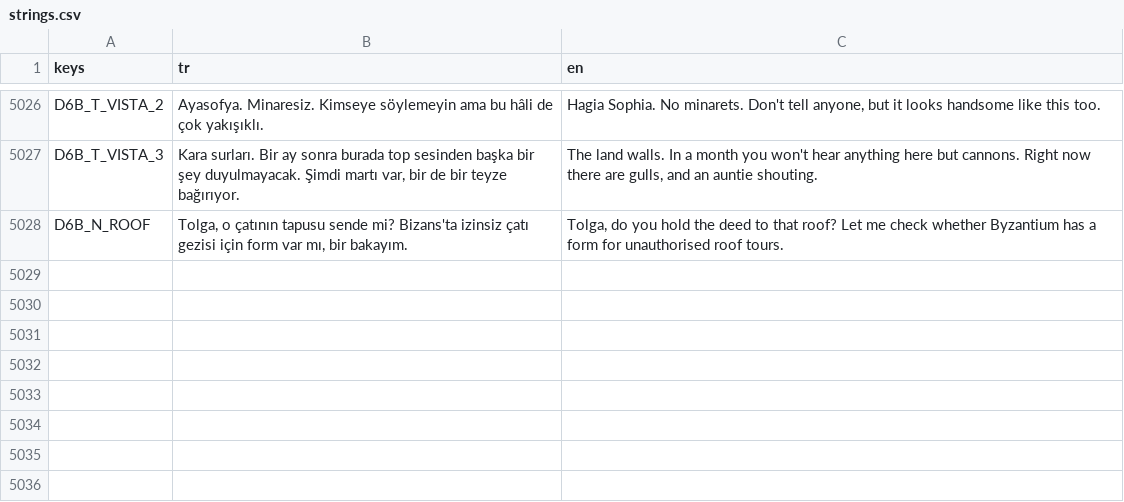
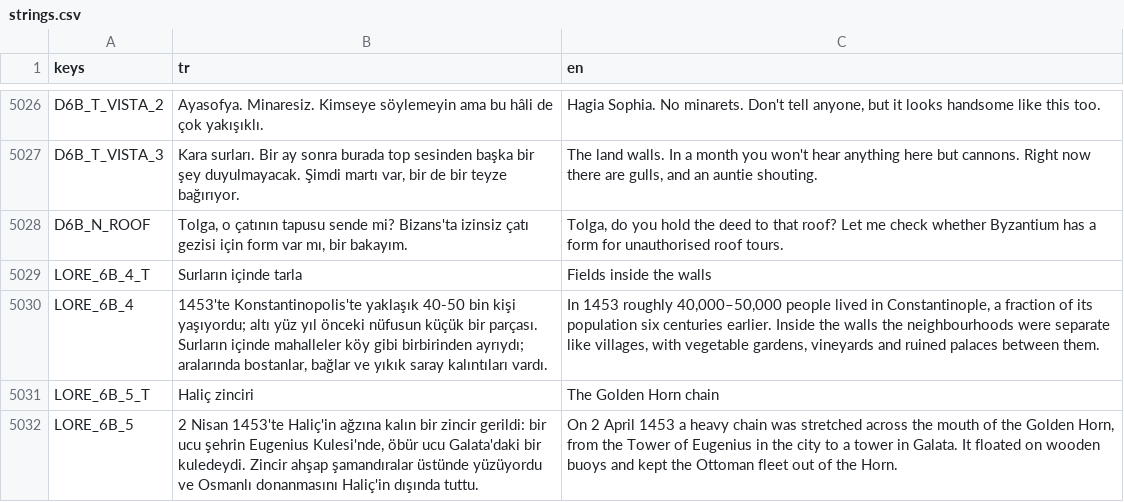
Before and after one commit to TradersEntertainment/nothistorygame, a CSV file: i18n/strings.csv, drawn as a sheet; only a part is shown, gaps mark what is left out; the diff names each change by its address in the sheet, - before the commit and + after, or states it on an @@ line.

```diff
--- a/i18n/strings.csv
+++ b/i18n/strings.csv
+row 5029: LORE_6B_4_T | Surların içinde tarla | Fields inside the walls
+row 5030: LORE_6B_4 | 1453'te Konstantinopolis'te yaklaşık 40-50 bin kişi yaşıyordu; altı yüz yıl önceki nüfusun küçük bir parçası. Surların içinde mahalleler köy gibi birbirinden ayrıydı; aralarında bostanlar, bağlar ve yıkık saray kalıntıları vardı. | In 1453 roughly 40,000–50,000 people lived in Constantinople, a fraction of its population six centuries earlier. Inside the walls the neighbourhoods were separate like villages, with vegetable gardens, vineyards and ruined palaces between them.
+row 5031: LORE_6B_5_T | Haliç zinciri | The Golden Horn chain
+row 5032: LORE_6B_5 | 2 Nisan 1453'te Haliç'in ağzına kalın bir zincir gerildi: bir ucu şehrin Eugenius Kulesi'nde, öbür ucu Galata'daki bir kuledeydi. Zincir ahşap şamandıralar üstünde yüzüyordu ve Osmanlı donanmasını Haliç'in dışında tuttu. | On 2 April 1453 a heavy chain was stretched across the mouth of the Golden Horn, from the Tower of Eugenius in the city to a tower in Galata. It floated on wooden buoys and kept the Ottoman fleet out of the Horn.
```
Also changed, not shown: 10 other files.
